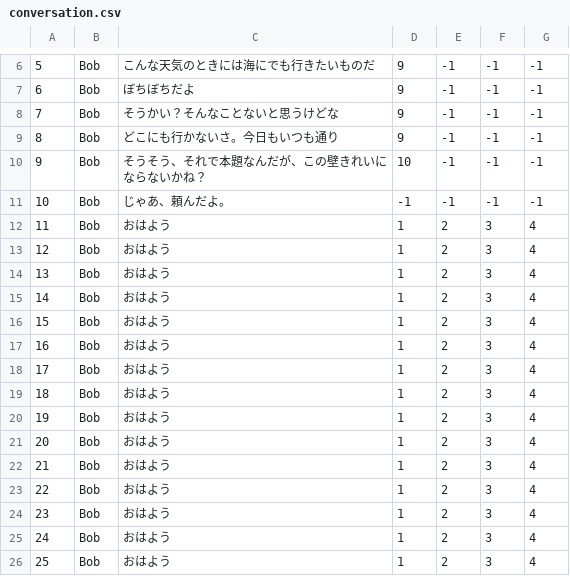
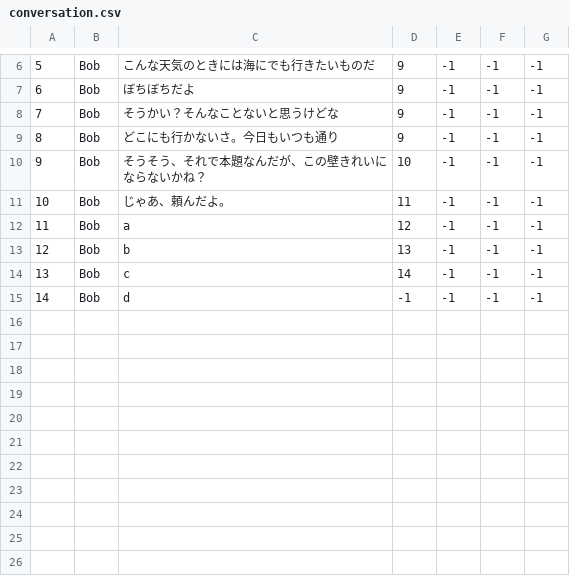
Before and after one commit to ICHINOMIYA1038/WashTown, a CSV file: Assets/StreamingAssets/CSV/conversation.csv, drawn as a sheet; only a part is shown, gaps mark what is left out.

```diff
--- a/Assets/StreamingAssets/CSV/conversation.csv
+++ b/Assets/StreamingAssets/CSV/conversation.csv
@@ -10,17 +10,6 @@
 9,Bob,そうそう、それで本題なんだが、この壁きれいにならないかね？,10,-1,-1,-1
-10,Bob,じゃあ、頼んだよ。,-1,-1,-1,-1
-11,Bob,おはよう,1,2,3,4
-12,Bob,おはよう,1,2,3,4
-13,Bob,おはよう,1,2,3,4
-14,Bob,おはよう,1,2,3,4
-15,Bob,おはよう,1,2,3,4
-16,Bob,おはよう,1,2,3,4
-17,Bob,おはよう,1,2,3,4
-18,Bob,おはよう,1,2,3,4
-19,Bob,おはよう,1,2,3,4
-20,Bob,おはよう,1,2,3,4
-21,Bob,おはよう,1,2,3,4
-22,Bob,おはよう,1,2,3,4
-23,Bob,おはよう,1,2,3,4
-24,Bob,おはよう,1,2,3,4
-25,Bob,おはよう,1,2,3,4
+10,Bob,じゃあ、頼んだよ。,11,-1,-1,-1
+11,Bob,a,12,-1,-1,-1
+12,Bob,b,13,-1,-1,-1
+13,Bob,c,14,-1,-1,-1
+14,Bob,d,-1,-1,-1,-1
```
Also changed, not shown: 10 other files.
